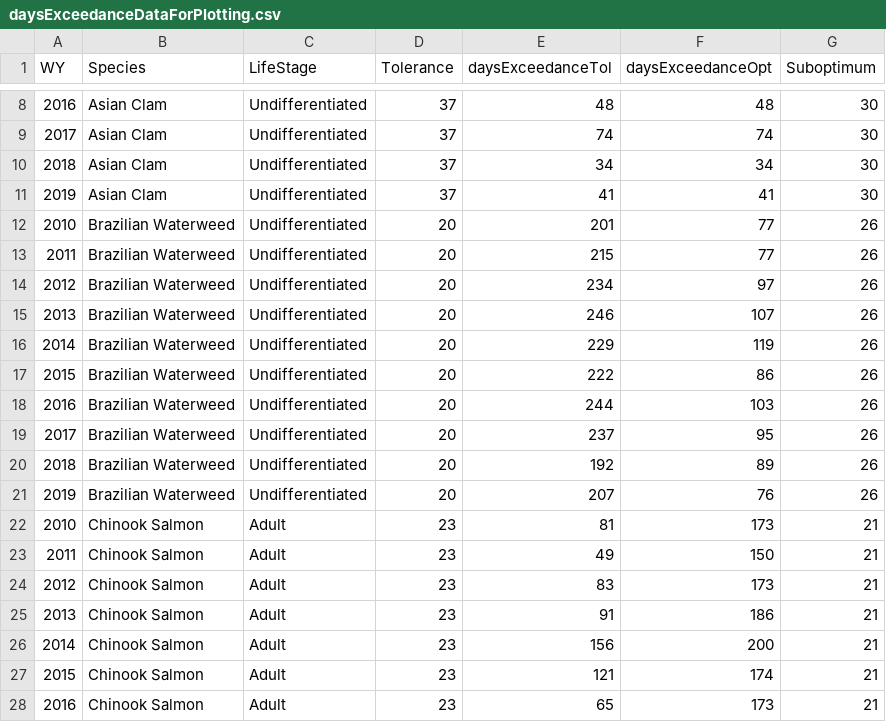
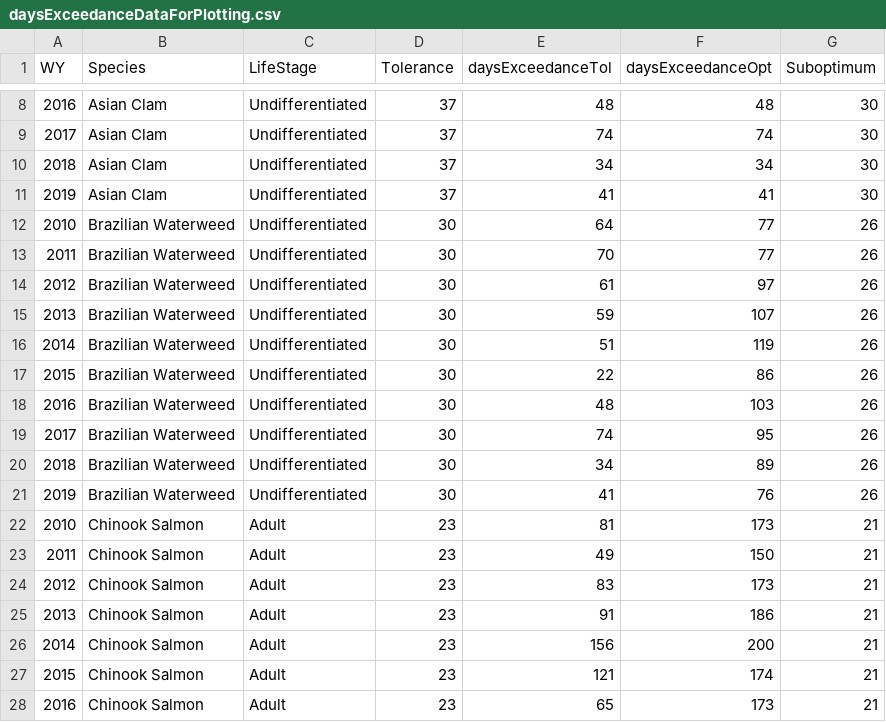
Before and after one commit to InteragencyEcologicalProgram/TempSynthesis, a CSV file: manuscript_code/Data/daysExceedanceDataForPlotting.csv, drawn as a sheet; only a part is shown, gaps mark what is left out.

Commit message:
Updated threshold used for days exceedance

```diff
--- a/manuscript_code/Data/daysExceedanceDataForPlotting.csv
+++ b/manuscript_code/Data/daysExceedanceDataForPlotting.csv
@@ -11,12 +11,12 @@ WY,Species,LifeStage,Tolerance,daysExceedanceTol,daysExceedanceOpt,Suboptimum
 2019,Asian Clam,Undifferentiated,37,41,41,30
-2010,Brazilian Waterweed,Undifferentiated,20,201,77,26
-2011,Brazilian Waterweed,Undifferentiated,20,215,77,26
-2012,Brazilian Waterweed,Undifferentiated,20,234,97,26
-2013,Brazilian Waterweed,Undifferentiated,20,246,107,26
-2014,Brazilian Waterweed,Undifferentiated,20,229,119,26
-2015,Brazilian Waterweed,Undifferentiated,20,222,86,26
-2016,Brazilian Waterweed,Undifferentiated,20,244,103,26
-2017,Brazilian Waterweed,Undifferentiated,20,237,95,26
-2018,Brazilian Waterweed,Undifferentiated,20,192,89,26
-2019,Brazilian Waterweed,Undifferentiated,20,207,76,26
+2010,Brazilian Waterweed,Undifferentiated,30,64,77,26
+2011,Brazilian Waterweed,Undifferentiated,30,70,77,26
+2012,Brazilian Waterweed,Undifferentiated,30,61,97,26
+2013,Brazilian Waterweed,Undifferentiated,30,59,107,26
+2014,Brazilian Waterweed,Undifferentiated,30,51,119,26
+2015,Brazilian Waterweed,Undifferentiated,30,22,86,26
+2016,Brazilian Waterweed,Undifferentiated,30,48,103,26
+2017,Brazilian Waterweed,Undifferentiated,30,74,95,26
+2018,Brazilian Waterweed,Undifferentiated,30,34,89,26
+2019,Brazilian Waterweed,Undifferentiated,30,41,76,26
 2010,Chinook Salmon,Adult,23,81,173,21
```
